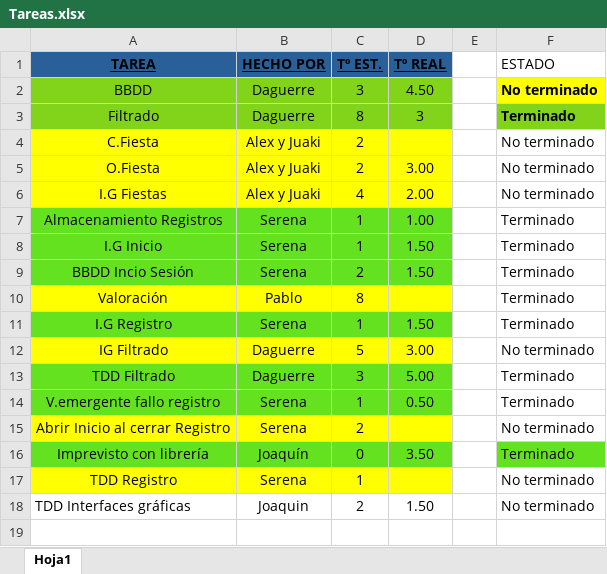
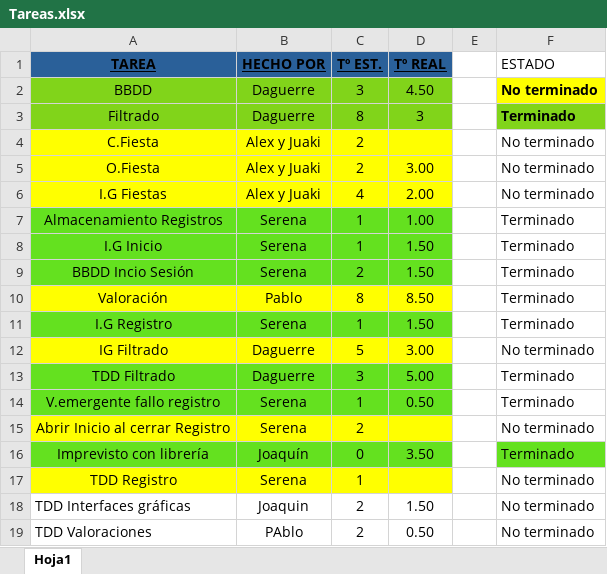
Before and after one commit to EXCALOFRIO/evently, an Excel workbook: Tareas.xlsx, sheet Hoja1, drawn as a sheet; values as stored, in another font and other column widths than the file's, no borders; the diff names each change by its address in the sheet, - before the commit and + after, or states it on an @@ line.

Commit message:
tareas

```diff
--- a/Tareas.xlsx (sheet Hoja1)
+++ b/Tareas.xlsx (sheet Hoja1)
-D10 (Tº REAL): (empty)
+D10 (Tº REAL): 8.50
+row 19: TDD Valoraciones | PAblo | 2 | 0.50 |  | No terminado
```
